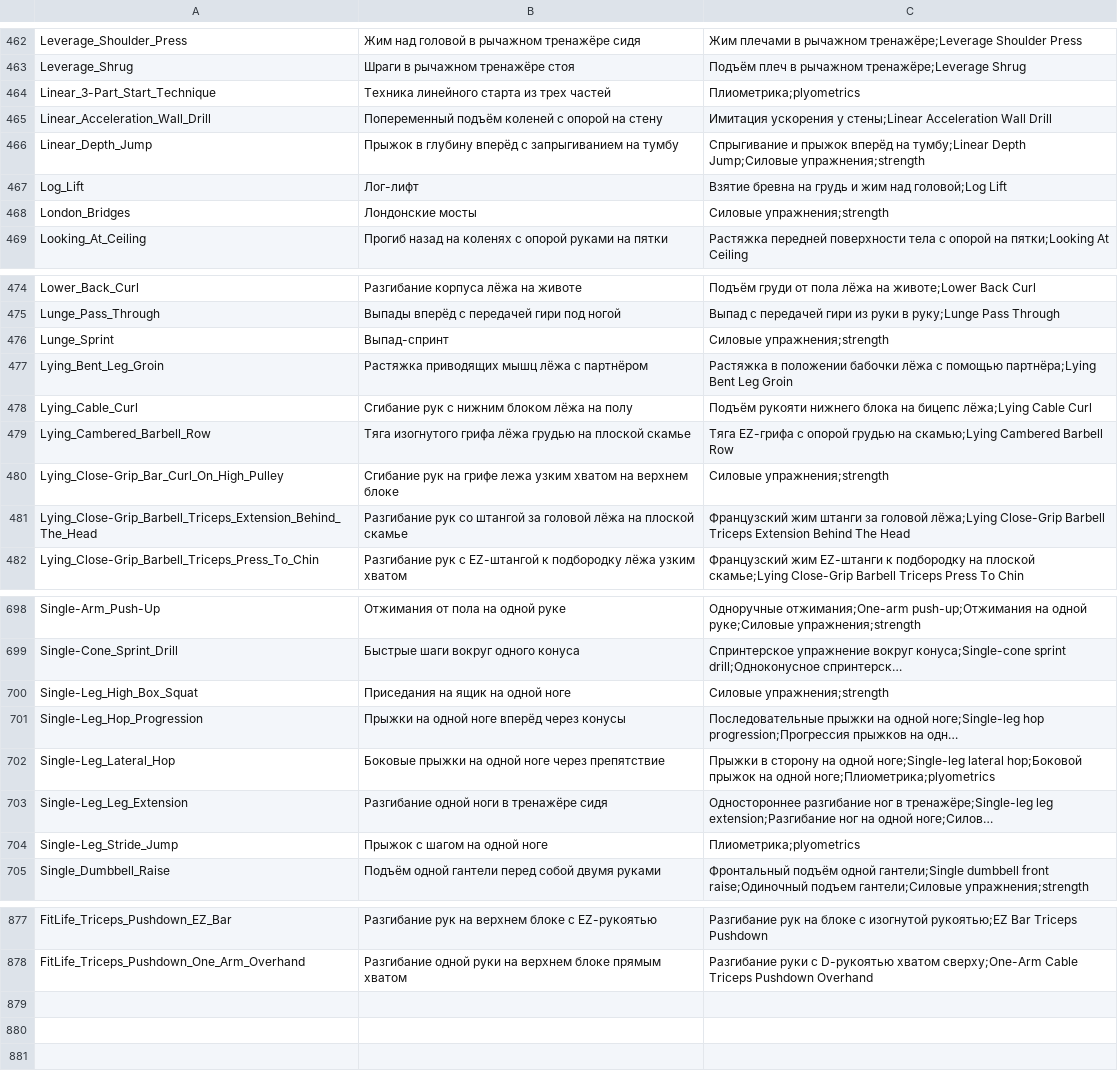
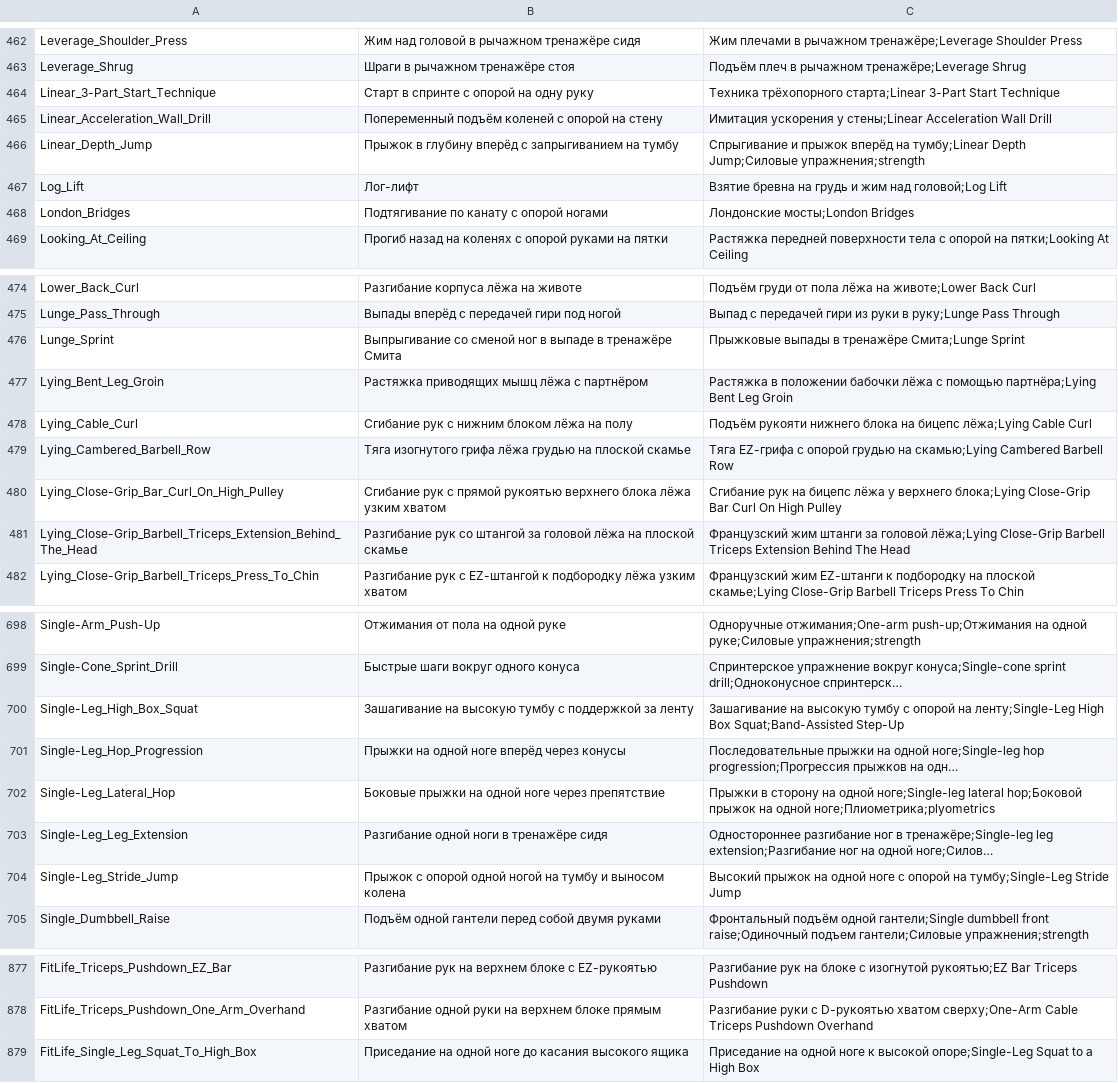
Before and after one commit to KeltorHD/Fitness-Tracker, a TSV file: Data/ExerciseLibrary/selection.tsv, drawn as a sheet; only a part is shown, gaps mark what is left out; long unchanged cells end in …; the diff covers the shown part only; the diff names each change by its address in the sheet, - before the commit and + after, or states it on an @@ line.

```diff
--- a/Data/ExerciseLibrary/selection.tsv
+++ b/Data/ExerciseLibrary/selection.tsv
-B464: Техника линейного старта из трех частей
+B464: Старт в спринте с опорой на одну руку
-C464: Плиометрика;plyometrics
+C464: Техника трёхопорного старта;Linear 3-Part Start Technique
-B468: Лондонские мосты
+B468: Подтягивание по канату с опорой ногами
-C468: Силовые упражнения;strength
+C468: Лондонские мосты;London Bridges
-B476: Выпад-спринт
+B476: Выпрыгивание со сменой ног в выпаде в тренажёре Смита
-C476: Силовые упражнения;strength
+C476: Прыжковые выпады в тренажёре Смита;Lunge Sprint
-B480: Сгибание рук на грифе лежа узким хватом на верхнем блоке
+B480: Сгибание рук с прямой рукоятью верхнего блока лёжа узким хватом
-C480: Силовые упражнения;strength
+C480: Сгибание рук на бицепс лёжа у верхнего блока;Lying Close-Grip Bar Curl On High Pulley
-B700: Приседания на ящик на одной ноге
+B700: Зашагивание на высокую тумбу с поддержкой за ленту
-C700: Силовые упражнения;strength
+C700: Зашагивание на высокую тумбу с опорой на ленту;Single-Leg High Box Squat;Band-Assisted Step-Up
-B704: Прыжок с шагом на одной ноге
+B704: Прыжок с опорой одной ногой на тумбу и выносом колена
-C704: Плиометрика;plyometrics
+C704: Высокий прыжок на одной ноге с опорой на тумбу;Single-Leg Stride Jump
+row 879: FitLife_Single_Leg_Squat_To_High_Box | Приседание на одной ноге до касания высокого ящика | Приседание на одной ноге к высокой опоре;Single-Leg Squat to a High Box
```
Also changed, not shown: 12 edited cells elsewhere in this file, Data/ExerciseLibrary/instructions.ru.tsv, 13 other files.
